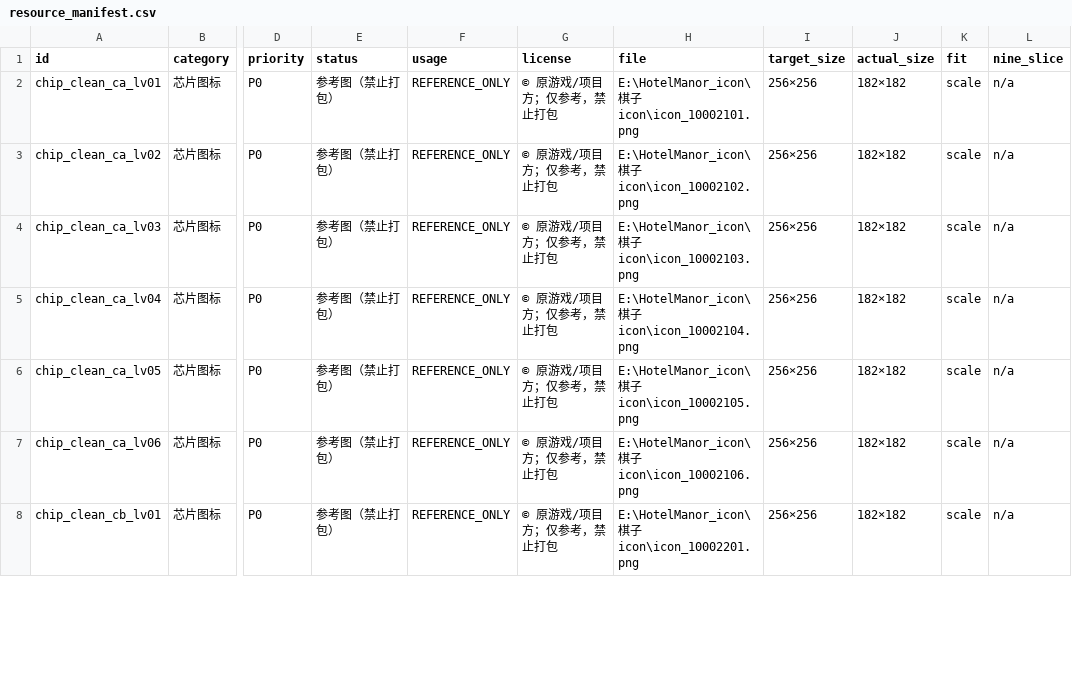
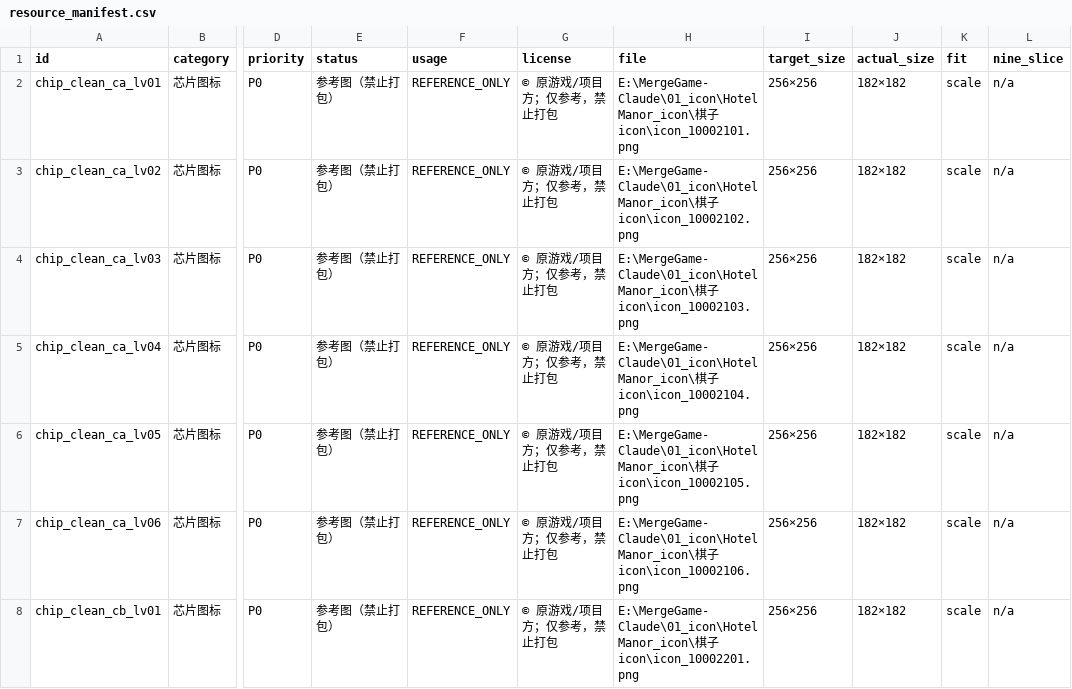
Before and after one commit to todorov604/MergeGame-Claude, a CSV file: 00_design/resource_manifest.csv, drawn as a sheet; only a part is shown, gaps mark what is left out; the diff covers the shown part only; the diff names each change by its address in the sheet, - before the commit and + after, or states it on an @@ line.

```diff
--- a/00_design/resource_manifest.csv
+++ b/00_design/resource_manifest.csv
-H2 (file): E:\HotelManor_icon\棋子…
+H2 (file): E:\MergeGame-Claude\01_icon\HotelManor_icon\棋子…
-H3 (file): E:\HotelManor_icon\棋子…
+H3 (file): E:\MergeGame-Claude\01_icon\HotelManor_icon\棋子…
-H4 (file): E:\HotelManor_icon\棋子…
+H4 (file): E:\MergeGame-Claude\01_icon\HotelManor_icon\棋子…
-H5 (file): E:\HotelManor_icon\棋子…
+H5 (file): E:\MergeGame-Claude\01_icon\HotelManor_icon\棋子…
-H6 (file): E:\HotelManor_icon\棋子…
+H6 (file): E:\MergeGame-Claude\01_icon\HotelManor_icon\棋子…
-H7 (file): E:\HotelManor_icon\棋子…
+H7 (file): E:\MergeGame-Claude\01_icon\HotelManor_icon\棋子…
-H8 (file): E:\HotelManor_icon\棋子…
+H8 (file): E:\MergeGame-Claude\01_icon\HotelManor_icon\棋子…
```
Also changed, not shown: 62 edited cells elsewhere in this file, 3 other files.
